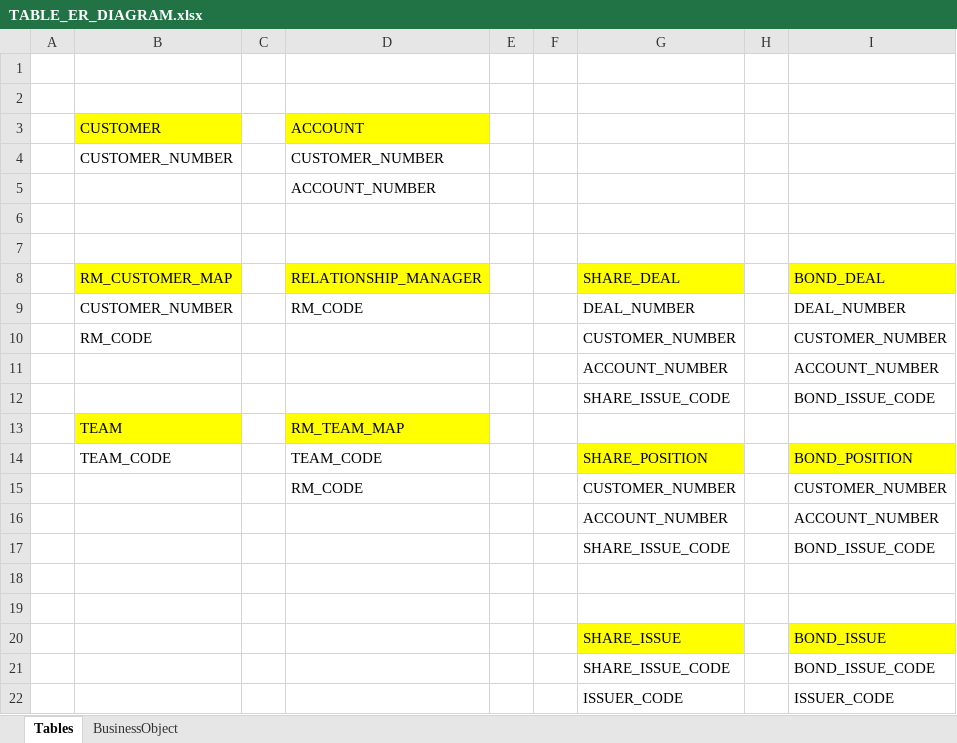
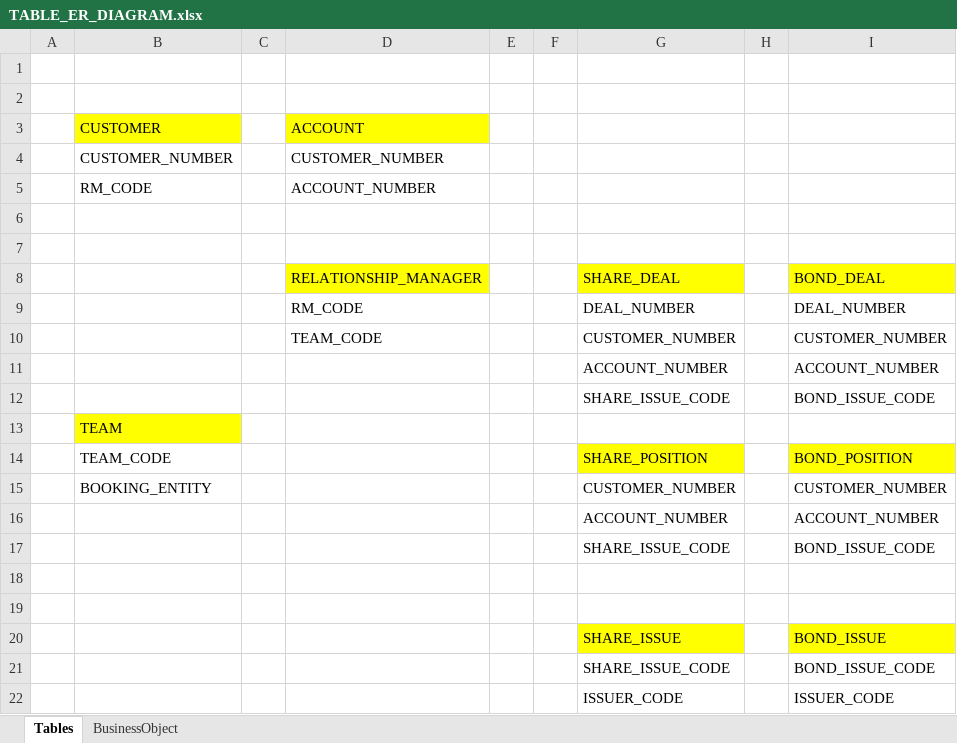
Before and after one commit to tonyhuanghzq/demo, an Excel workbook: data_model/TABLE_ER_DIAGRAM.xlsx, sheet Tables, drawn as a sheet; only a part is shown; values as stored, in another font and other column widths than the file's, no borders; charts and pictures not drawn; the diff names each change by its address in the sheet, - before the commit and + after, or states it on an @@ line.

Commit message:
change the data model

```diff
--- a/data_model/TABLE_ER_DIAGRAM.xlsx (sheet Tables)
+++ b/data_model/TABLE_ER_DIAGRAM.xlsx (sheet Tables)
-B5: (empty)
+B5: RM_CODE
-B8: RM_CUSTOMER_MAP
+B8: (empty)
-B8 fill: #FFFF00
+B8 fill: none
-B9: CUSTOMER_NUMBER
+B9: (empty)
-B10: RM_CODE
+B10: (empty)
-D10: (empty)
+D10: TEAM_CODE
-D13: RM_TEAM_MAP
+D13: (empty)
-D13 fill: #FFFF00
+D13 fill: none
-D14: TEAM_CODE
+D14: (empty)
-B15: (empty)
+B15: BOOKING_ENTITY
-D15: RM_CODE
+D15: (empty)
```
Also changed, not shown: charts or pictures.
